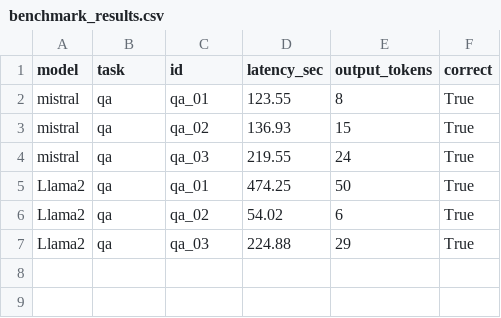
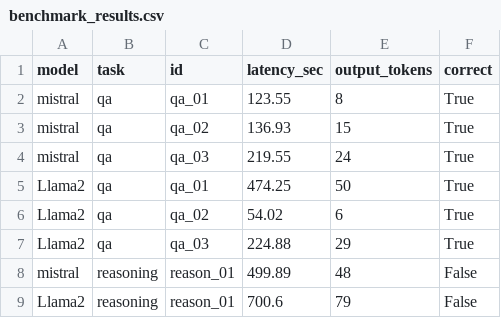
Before and after one commit to Ashwini-Choudhary1/LLaMA2-Mistral-Inspector, a CSV file: results/benchmark_results.csv, drawn as a sheet; the diff names each change by its address in the sheet, - before the commit and + after, or states it on an @@ line.

Commit message:
failures appeared for both llama2 and mistral for reasoning at temp=0.0

```diff
--- a/results/benchmark_results.csv
+++ b/results/benchmark_results.csv
+row 8: mistral | reasoning | reason_01 | 499.89 | 48 | False
+row 9: Llama2 | reasoning | reason_01 | 700.6 | 79 | False
```
Also changed, not shown: 4 other files.
